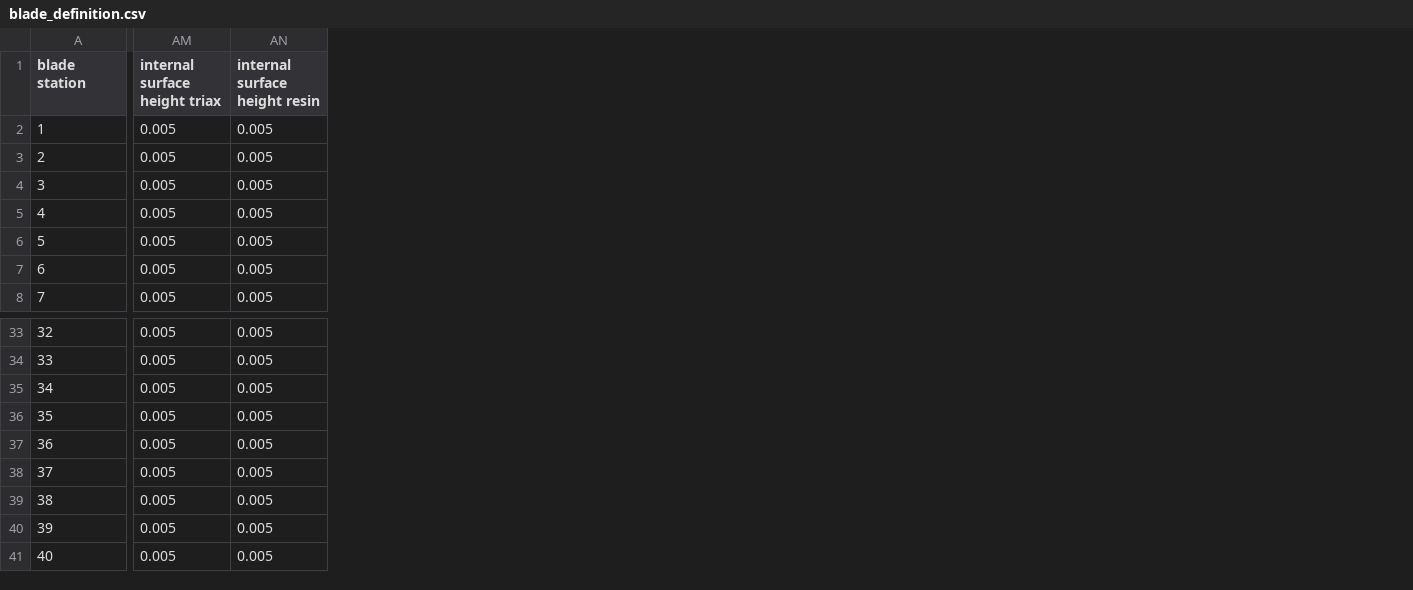
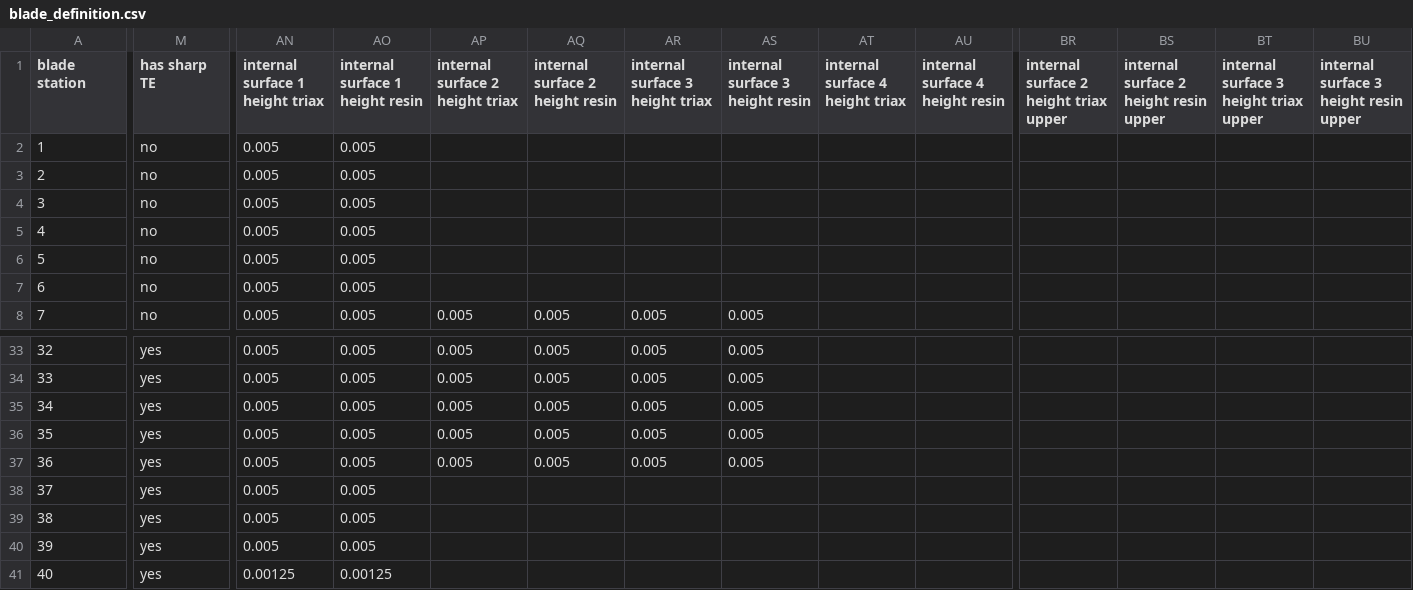
Before and after one commit to perryjohnson/biplaneblade, a CSV file: biplane_blade/blade_definition.csv, drawn as a sheet; only a part is shown, gaps mark what is left out; addresses are those after the commit; the diff covers the shown part only; the diff names each change by its address in the sheet, - before the commit and + after, or states it on an @@ line.

Commit message:
started cleaning up biplane blade scripts; found many errors in structure.py that still need to be fixed

```diff
--- a/biplane_blade/blade_definition.csv
+++ b/biplane_blade/blade_definition.csv
+column M (has sharp TE), rows 2-8: all no; rows 33-41: all yes
+column AN (internal surface 1 height triax), rows 2-8: all 0.005; rows 33-41: 0.005 | 0.005 | 0.005 | 0.005 | 0.005 | 0.005 | 0.005 | 0.005 | 0.00125
+column AO (internal surface 1 height resin), rows 2-8: all 0.005; rows 33-41: 0.005 | 0.005 | 0.005 | 0.005 | 0.005 | 0.005 | 0.005 | 0.005 | 0.00125
+column AR (internal surface 3 height triax), row 8: 0.005; rows 33-37: all 0.005
+column AS (internal surface 3 height resin), row 8: 0.005; rows 33-37: all 0.005
+column AT (internal surface 4 height triax), empty
+column AU (internal surface 4 height resin), empty
+column BR, row 1: internal surface 2 height triax upper
+column BS, row 1: internal surface 2 height resin upper
+column BT, row 1: internal surface 3 height triax upper
+column BU, row 1: internal surface 3 height resin upper
-AP1: internal surface height triax
+AP1: internal surface 2 height triax
-AQ1: internal surface height resin
+AQ1: internal surface 2 height resin
-AP2:AP7 (internal surface 2 height triax): 0.005
+AP2:AP7 (internal surface 2 height triax): (empty)
-AQ2:AQ7 (internal surface 2 height resin): 0.005
+AQ2:AQ7 (internal surface 2 height resin): (empty)
-AP38:AP41 (internal surface 2 height triax): 0.005
+AP38:AP41 (internal surface 2 height triax): (empty)
-AQ38:AQ41 (internal surface 2 height resin): 0.005
+AQ38:AQ41 (internal surface 2 height resin): (empty)
```
Also changed, not shown: 2 added columns and 5 edited cells elsewhere in this file, 9 other files.
